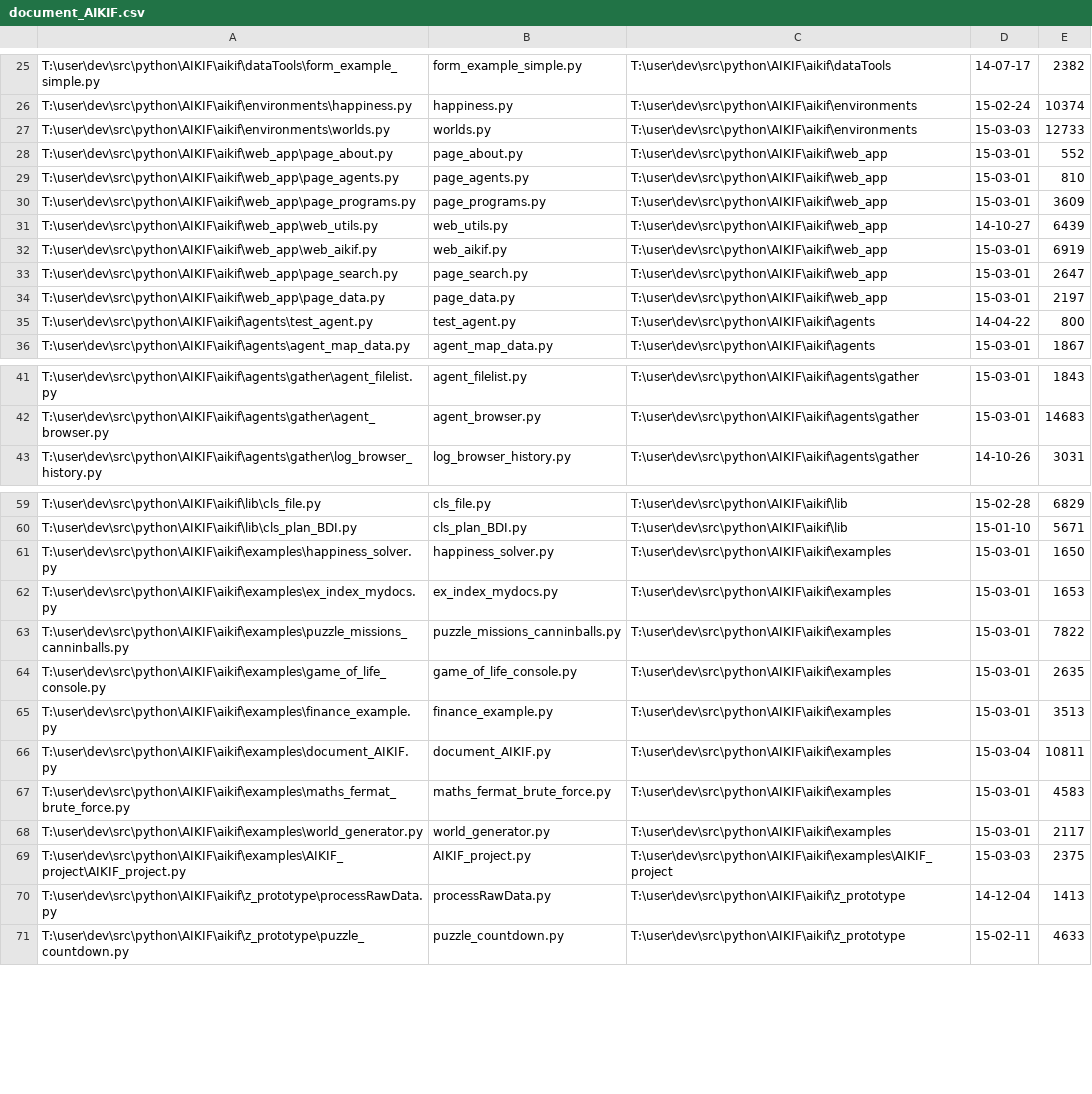
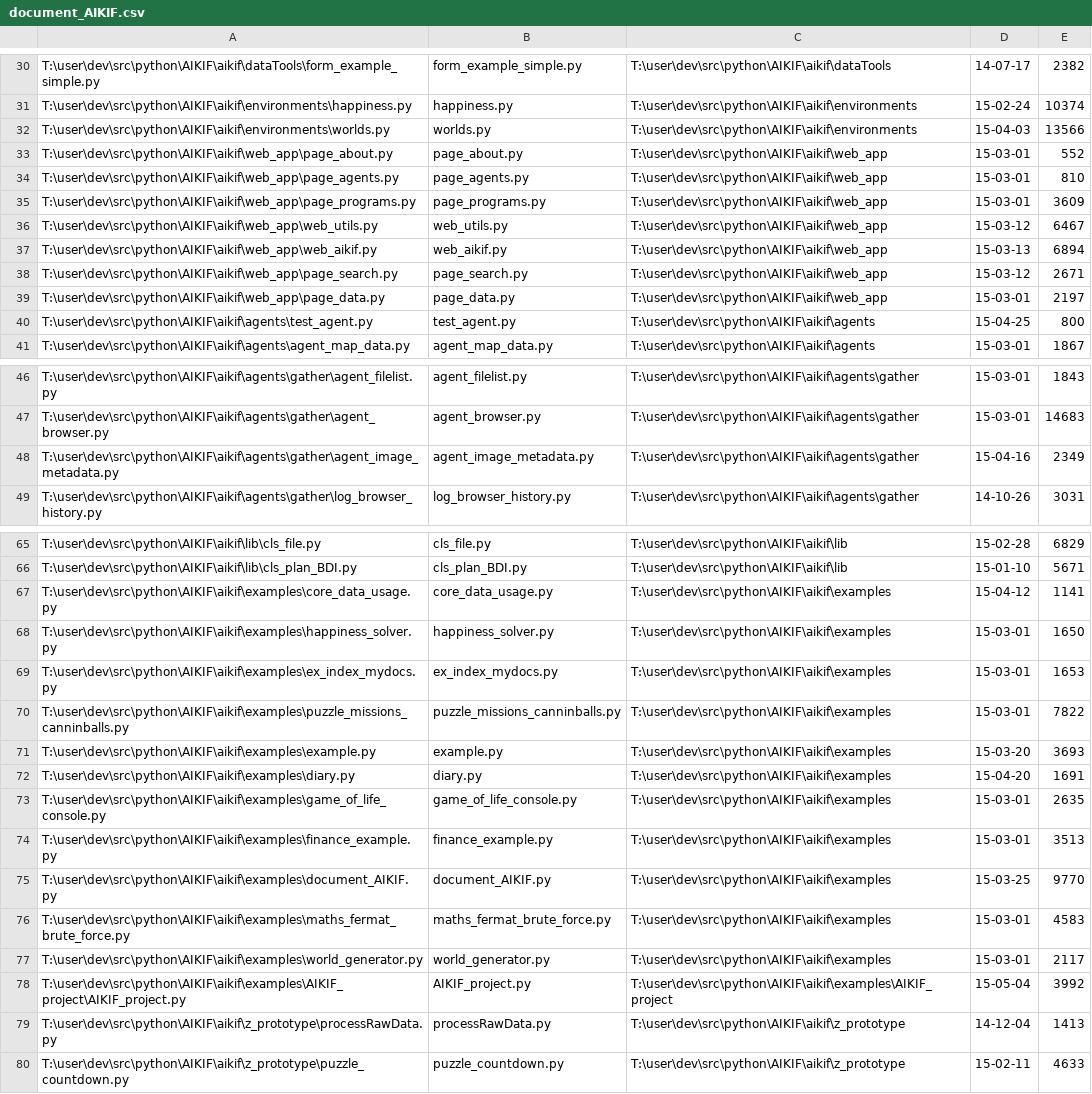
Before and after one commit to acutesoftware/AIKIF, a CSV file: aikif/examples/document_AIKIF.csv, drawn as a sheet; only a part is shown, gaps mark what is left out; the diff covers the shown part only.

Commit message:
updated aikif self documentation with latest updates

```diff
--- a/aikif/examples/document_AIKIF.csv
+++ b/aikif/examples/document_AIKIF.csv
@@ -26,3 +31,3 @@
 "T:\user\dev\src\python\AIKIF\aikif\environments\happiness.py","happiness.py","T:\user\dev\src\python\AIKIF\aikif\environments","15-02-24","10374",
-"T:\user\dev\src\python\AIKIF\aikif\environments\worlds.py","worlds.py","T:\user\dev\src\python\AIKIF\aikif\environments","15-03-03","12733",
+"T:\user\dev\src\python\AIKIF\aikif\environments\worlds.py","worlds.py","T:\user\dev\src\python\AIKIF\aikif\environments","15-04-03","13566",
 "T:\user\dev\src\python\AIKIF\aikif\web_app\page_about.py","page_about.py","T:\user\dev\src\python\AIKIF\aikif\web_app","15-03-01","552",
@@ -30,7 +35,7 @@
 "T:\user\dev\src\python\AIKIF\aikif\web_app\page_programs.py","page_programs.py","T:\user\dev\src\python\AIKIF\aikif\web_app","15-03-01","3609",
-"T:\user\dev\src\python\AIKIF\aikif\web_app\web_utils.py","web_utils.py","T:\user\dev\src\python\AIKIF\aikif\web_app","14-10-27","6439",
-"T:\user\dev\src\python\AIKIF\aikif\web_app\web_aikif.py","web_aikif.py","T:\user\dev\src\python\AIKIF\aikif\web_app","15-03-01","6919",
-"T:\user\dev\src\python\AIKIF\aikif\web_app\page_search.py","page_search.py","T:\user\dev\src\python\AIKIF\aikif\web_app","15-03-01","2647",
+"T:\user\dev\src\python\AIKIF\aikif\web_app\web_utils.py","web_utils.py","T:\user\dev\src\python\AIKIF\aikif\web_app","15-03-12","6467",
+"T:\user\dev\src\python\AIKIF\aikif\web_app\web_aikif.py","web_aikif.py","T:\user\dev\src\python\AIKIF\aikif\web_app","15-03-13","6894",
+"T:\user\dev\src\python\AIKIF\aikif\web_app\page_search.py","page_search.py","T:\user\dev\src\python\AIKIF\aikif\web_app","15-03-12","2671",
 "T:\user\dev\src\python\AIKIF\aikif\web_app\page_data.py","page_data.py","T:\user\dev\src\python\AIKIF\aikif\web_app","15-03-01","2197",
-"T:\user\dev\src\python\AIKIF\aikif\agents\test_agent.py","test_agent.py","T:\user\dev\src\python\AIKIF\aikif\agents","14-04-22","800",
+"T:\user\dev\src\python\AIKIF\aikif\agents\test_agent.py","test_agent.py","T:\user\dev\src\python\AIKIF\aikif\agents","15-04-25","800",
 "T:\user\dev\src\python\AIKIF\aikif\agents\agent_map_data.py","agent_map_data.py","T:\user\dev\src\python\AIKIF\aikif\agents","15-03-01","1867",
@@ -42,2 +47,3 @@
 "T:\user\dev\src\python\AIKIF\aikif\agents\gather\agent_browser.py","agent_browser.py","T:\user\dev\src\python\AIKIF\aikif\agents\gather","15-03-01","14683",
+"T:\user\dev\src\python\AIKIF\aikif\agents\gather\agent_image_metadata.py","agent_image_metadata.py","T:\user\dev\src\python\AIKIF\aikif\agents\gather","15-04-16","2349",
 "T:\user\dev\src\python\AIKIF\aikif\agents\gather\log_browser_history.py","log_browser_history.py","T:\user\dev\src\python\AIKIF\aikif\agents\gather","14-10-26","3031",
@@ -60,2 +66,3 @@
 "T:\user\dev\src\python\AIKIF\aikif\lib\cls_plan_BDI.py","cls_plan_BDI.py","T:\user\dev\src\python\AIKIF\aikif\lib","15-01-10","5671",
+"T:\user\dev\src\python\AIKIF\aikif\examples\core_data_usage.py","core_data_usage.py","T:\user\dev\src\python\AIKIF\aikif\examples","15-04-12","1141",
 "T:\user\dev\src\python\AIKIF\aikif\examples\happiness_solver.py","happiness_solver.py","T:\user\dev\src\python\AIKIF\aikif\examples","15-03-01","1650",
@@ -63,8 +70,10 @@
 "T:\user\dev\src\python\AIKIF\aikif\examples\puzzle_missions_canninballs.py","puzzle_missions_canninballs.py","T:\user\dev\src\python\AIKIF\aikif\examples","15-03-01","7822",
+"T:\user\dev\src\python\AIKIF\aikif\examples\example.py","example.py","T:\user\dev\src\python\AIKIF\aikif\examples","15-03-20","3693",
+"T:\user\dev\src\python\AIKIF\aikif\examples\diary.py","diary.py","T:\user\dev\src\python\AIKIF\aikif\examples","15-04-20","1691",
 "T:\user\dev\src\python\AIKIF\aikif\examples\game_of_life_console.py","game_of_life_console.py","T:\user\dev\src\python\AIKIF\aikif\examples","15-03-01","2635",
 "T:\user\dev\src\python\AIKIF\aikif\examples\finance_example.py","finance_example.py","T:\user\dev\src\python\AIKIF\aikif\examples","15-03-01","3513",
-"T:\user\dev\src\python\AIKIF\aikif\examples\document_AIKIF.py","document_AIKIF.py","T:\user\dev\src\python\AIKIF\aikif\examples","15-03-04","10811",
+"T:\user\dev\src\python\AIKIF\aikif\examples\document_AIKIF.py","document_AIKIF.py","T:\user\dev\src\python\AIKIF\aikif\examples","15-03-25","9770",
 "T:\user\dev\src\python\AIKIF\aikif\examples\maths_fermat_brute_force.py","maths_fermat_brute_force.py","T:\user\dev\src\python\AIKIF\aikif\examples","15-03-01","4583",
 "T:\user\dev\src\python\AIKIF\aikif\examples\world_generator.py","world_generator.py","T:\user\dev\src\python\AIKIF\aikif\examples","15-03-01","2117",
-"T:\user\dev\src\python\AIKIF\aikif\examples\AIKIF_project\AIKIF_project.py","AIKIF_project.py","T:\user\dev\src\python\AIKIF\aikif\examples\AIKIF_project","15-03-03","2375",
+"T:\user\dev\src\python\AIKIF\aikif\examples\AIKIF_project\AIKIF_project.py","AIKIF_project.py","T:\user\dev\src\python\AIKIF\aikif\examples\AIKIF_project","15-05-04","3992",
 "T:\user\dev\src\python\AIKIF\aikif\z_prototype\processRawData.py","processRawData.py","T:\user\dev\src\python\AIKIF\aikif\z_prototype","14-12-04","1413",
```
Also changed, not shown: 6 added rows and 36 edited cells elsewhere in this file, 1 other file.
